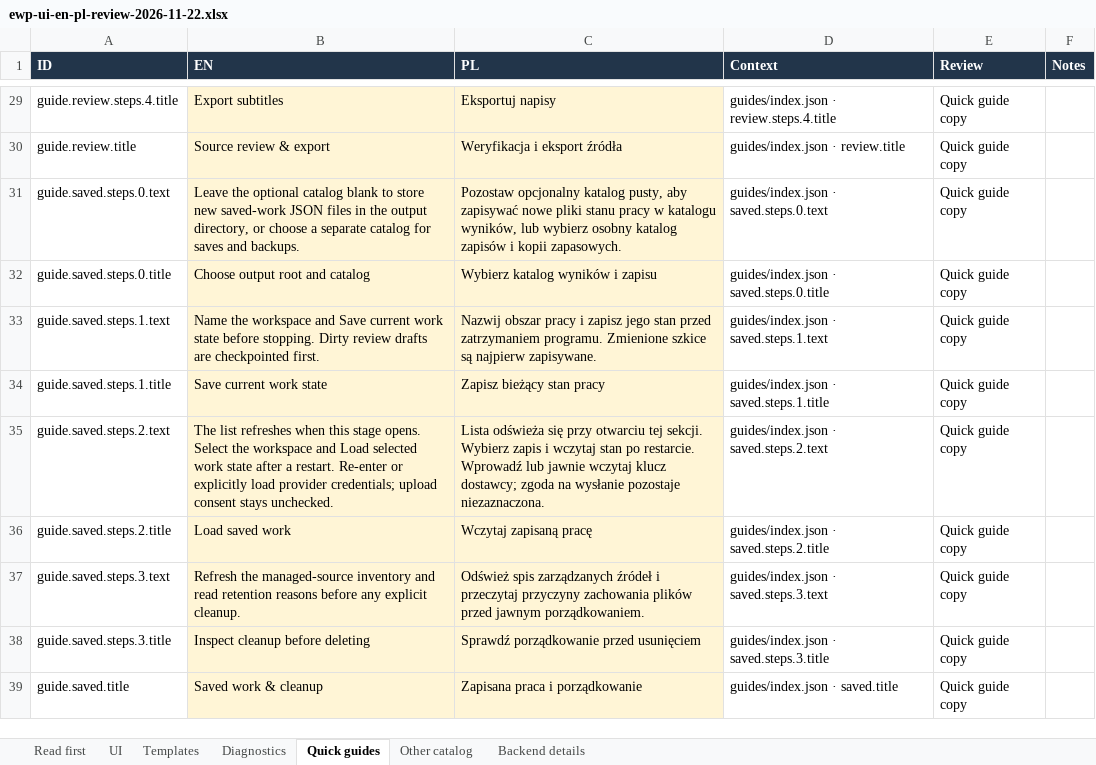
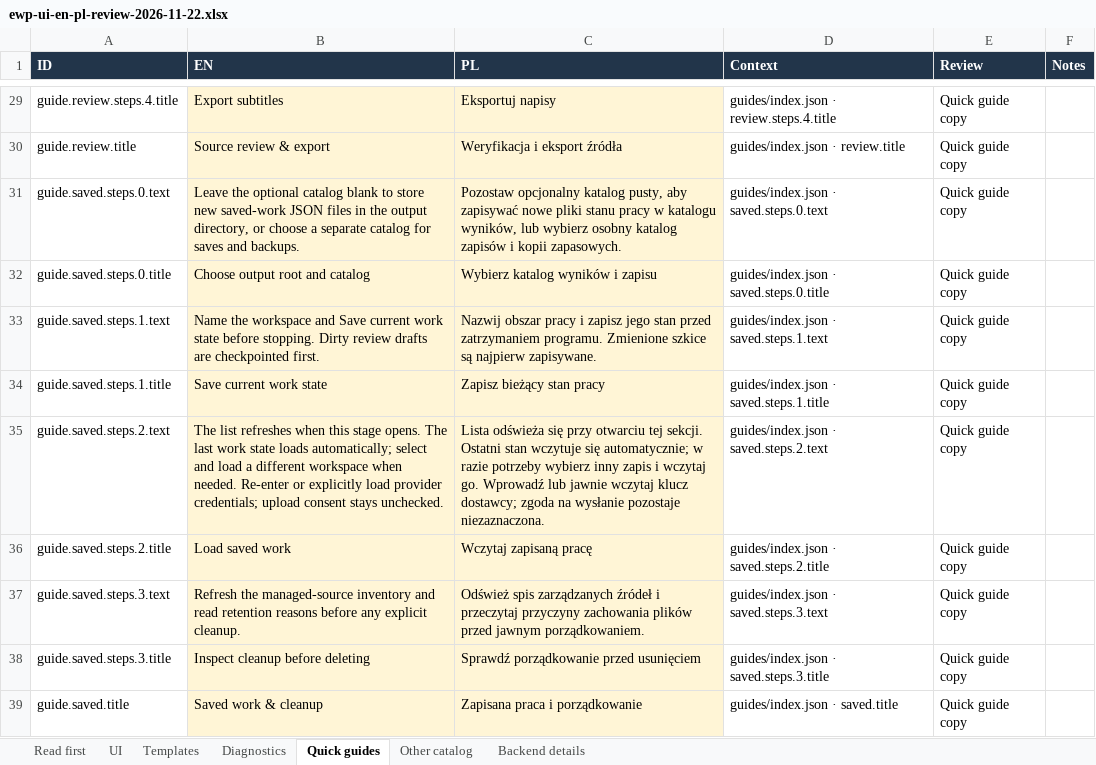
Before and after one commit to Polikles/ewp-transcripts, an Excel workbook: docs/ui-language/ewp-ui-en-pl-review-2026-11-22.xlsx, sheet Quick guides, drawn as a sheet; only a part is shown, gaps mark what is left out; values as stored, in another font and other column widths than the file's, no borders; the diff names each change by its address in the sheet, - before the commit and + after, or states it on an @@ line.

Commit message:
fix(installer): repair lifecycle and restore work automatically

```diff
--- a/docs/ui-language/ewp-ui-en-pl-review-2026-11-22.xlsx (sheet Quick guides)
+++ b/docs/ui-language/ewp-ui-en-pl-review-2026-11-22.xlsx (sheet Quick guides)
-B35 (EN): …stage opens. Select the workspace and Load selected work state after a restart. Re-enter or…
+B35 (EN): …stage opens. The last work state loads automatically; select and load a different workspace when needed. Re-enter or…
-C35 (PL): …tej sekcji. Wybierz zapis i wczytaj stan po restarcie. Wprowadź lub…
+C35 (PL): …tej sekcji. Ostatni stan wczytuje się automatycznie; w razie potrzeby wybierz inny zapis i wczytaj go. Wprowadź lub…
```
Also changed, not shown: sheet UI, 58 other files.
